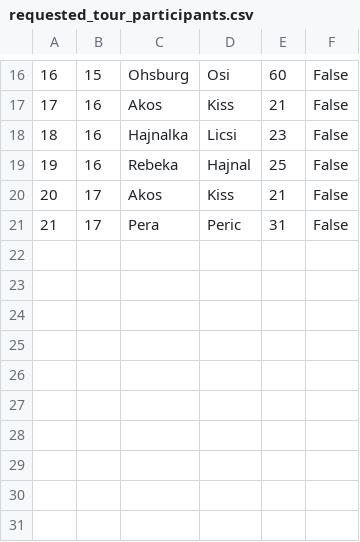
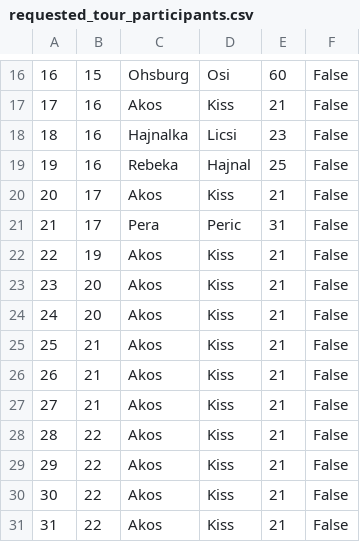
Before and after one commit to katarinap02/booking-application, a CSV file: Resources/Data/requested_tour_participants.csv, drawn as a sheet; only a part is shown, gaps mark what is left out.

```diff
--- a/Resources/Data/requested_tour_participants.csv
+++ b/Resources/Data/requested_tour_participants.csv
@@ -21 +21,11 @@
 21|17|Pera|Peric|31|False
+22|19|Akos|Kiss|21|False
+23|20|Akos|Kiss|21|False
+24|20|Akos|Kiss|21|False
+25|21|Akos|Kiss|21|False
+26|21|Akos|Kiss|21|False
+27|21|Akos|Kiss|21|False
+28|22|Akos|Kiss|21|False
+29|22|Akos|Kiss|21|False
+30|22|Akos|Kiss|21|False
+31|22|Akos|Kiss|21|False
```
Also changed, not shown: Resources/Data/tour_requests.csv, 9 other files.
